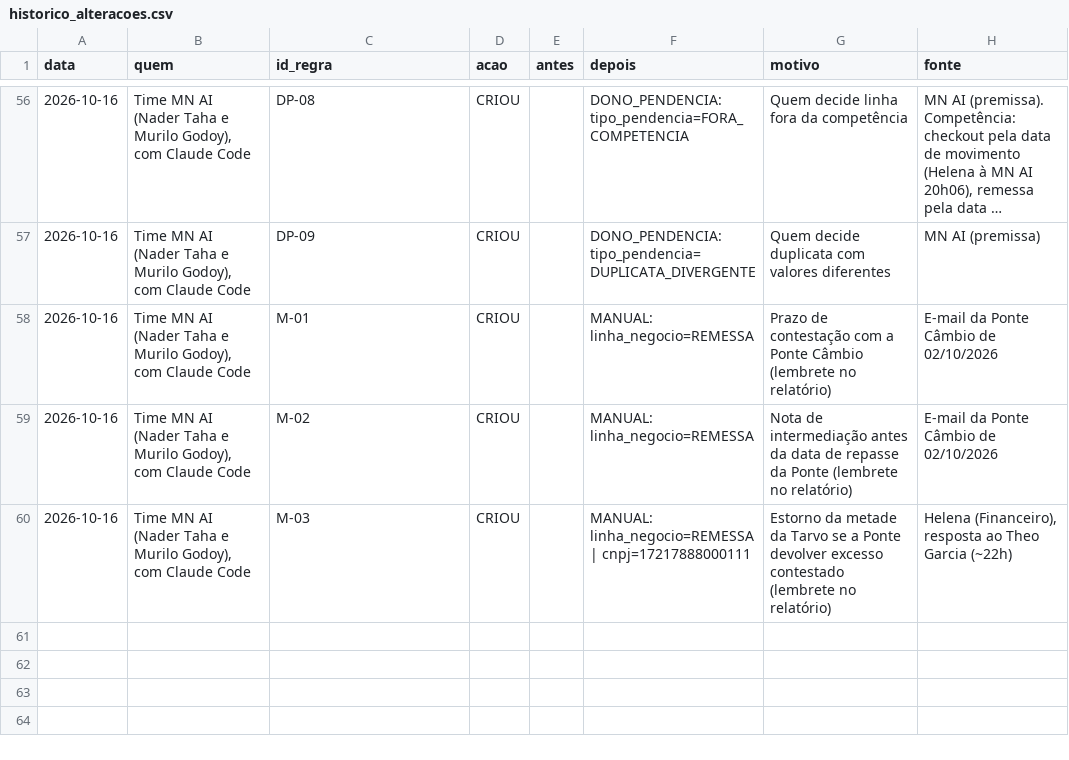
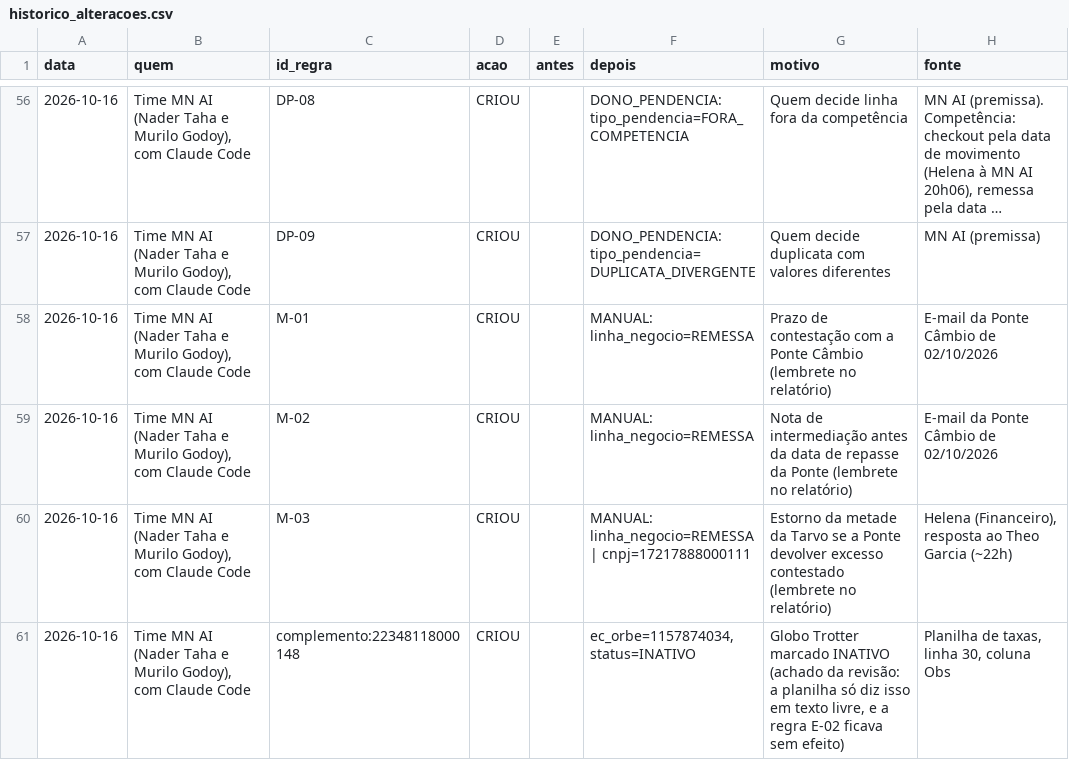
Before and after one commit to murilozgodoy/hackaton_barte_AI, a CSV file: regras/historico_alteracoes.csv, drawn as a sheet; only a part is shown, gaps mark what is left out; long unchanged cells end in ….

```diff
--- a/regras/historico_alteracoes.csv
+++ b/regras/historico_alteracoes.csv
@@ -60 +60,2 @@
 2026-10-16;Time MN AI (Nader Taha e Murilo Godoy), com Claude Code;M-03;CRIOU;;MANUAL: linha_negocio=REMESSA | cnpj=17217888000111;Estorno da metade da Tarvo se a Ponte devolver excesso contestado (lembrete no relatório);Helena (Financeiro), resposta ao Theo Garcia (~22h)
+2026-10-16;Time MN AI (Nader Taha e Murilo Godoy), com Claude Code;complemento:22348118000148;CRIOU;;ec_orbe=1157874034, status=INATIVO;Globo Trotter marcado INATIVO (achado da revisão: a planilha só diz isso em texto livre, e a regra E-02 ficava sem efeito);Planilha de taxas, linha 30, coluna Obs
```
Also changed, not shown: regras/complemento_cadastro.csv, saida/comissoes_por_lojista.csv, 24 other files.
